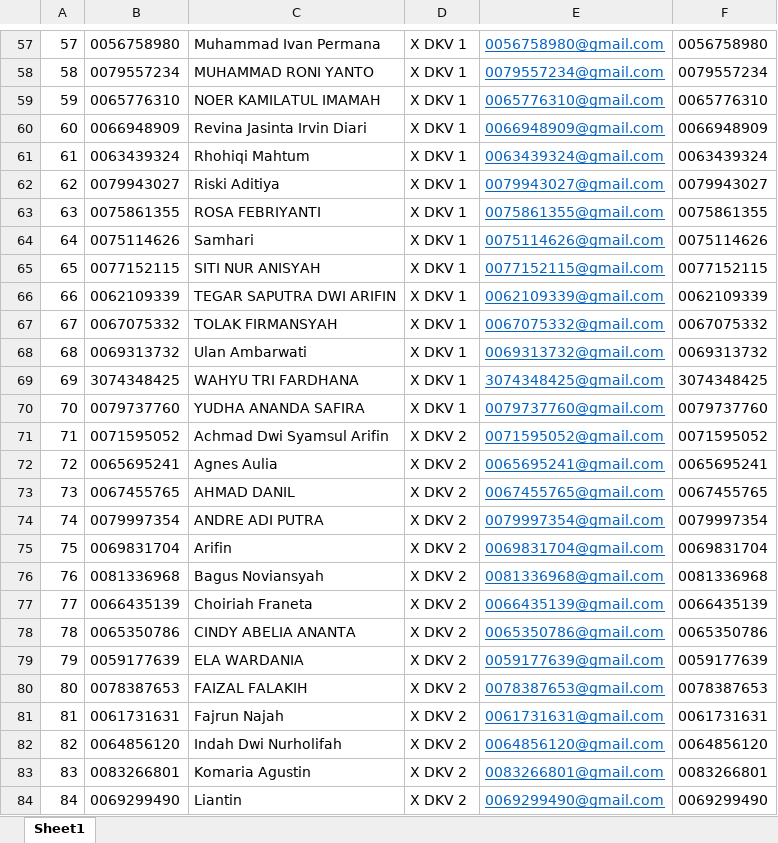
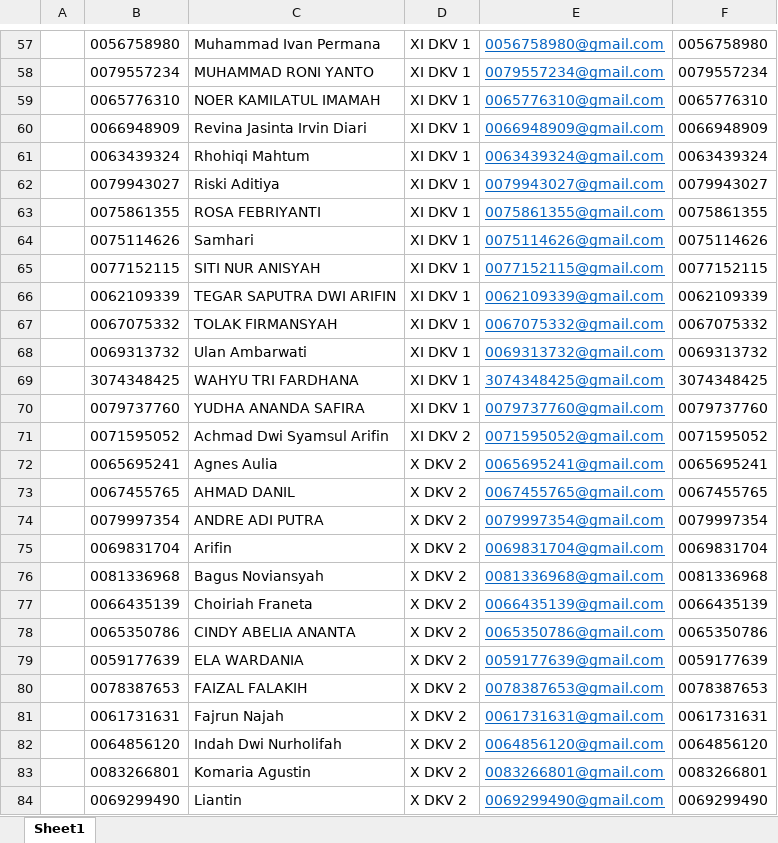
Before and after one commit to calldeo/e-konseling, an Excel workbook: public/DataSiswa/siswa.xlsx, sheet Sheet1, drawn as a sheet; only a part is shown, gaps mark what is left out; values as stored, in another font and other column widths than the file's, no borders; the diff covers the shown part only; the diff names each change by its address in the sheet, - before the commit and + after, or states it on an @@ line.

```diff
--- a/public/DataSiswa/siswa.xlsx (sheet Sheet1)
+++ b/public/DataSiswa/siswa.xlsx (sheet Sheet1)
-A57: 57
+A57: (empty)
-D57:D70: X DKV 1
+D57:D70: XI DKV 1
-A58: 58
+A58: (empty)
-A59: 59
+A59: (empty)
-A60: 60
+A60: (empty)
-A61: 61
+A61: (empty)
-A62: 62
+A62: (empty)
-A63: 63
+A63: (empty)
-A64: 64
+A64: (empty)
-A65: 65
+A65: (empty)
-A66: 66
+A66: (empty)
-A67: 67
+A67: (empty)
-A68: 68
+A68: (empty)
-A69: 69
+A69: (empty)
-A70: 70
+A70: (empty)
-A71: 71
+A71: (empty)
-D71: X DKV 2
+D71: XI DKV 2
-A72: 72
+A72: (empty)
-A73: 73
+A73: (empty)
-A74: 74
+A74: (empty)
-A75: 75
+A75: (empty)
-A76: 76
+A76: (empty)
-A77: 77
+A77: (empty)
-A78: 78
+A78: (empty)
-A79: 79
+A79: (empty)
-A80: 80
+A80: (empty)
-A81: 81
+A81: (empty)
-A82: 82
+A82: (empty)
-A83: 83
+A83: (empty)
-A84: 84
+A84: (empty)
```
Also changed, not shown: 622 edited cells elsewhere in this sheet, 39 other files.
